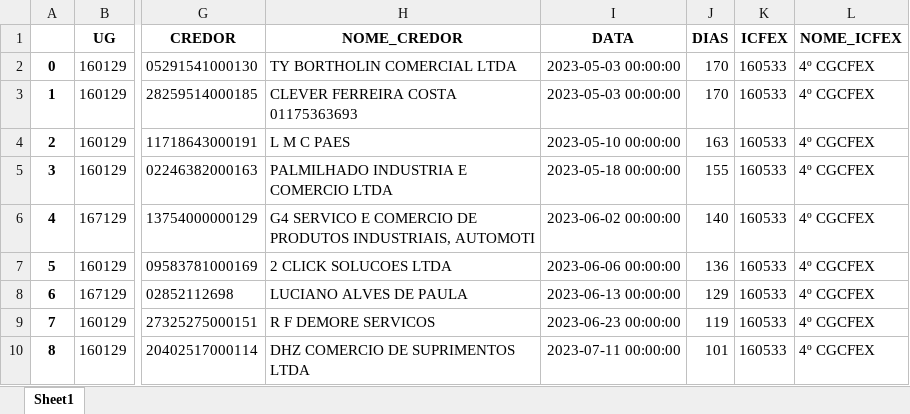
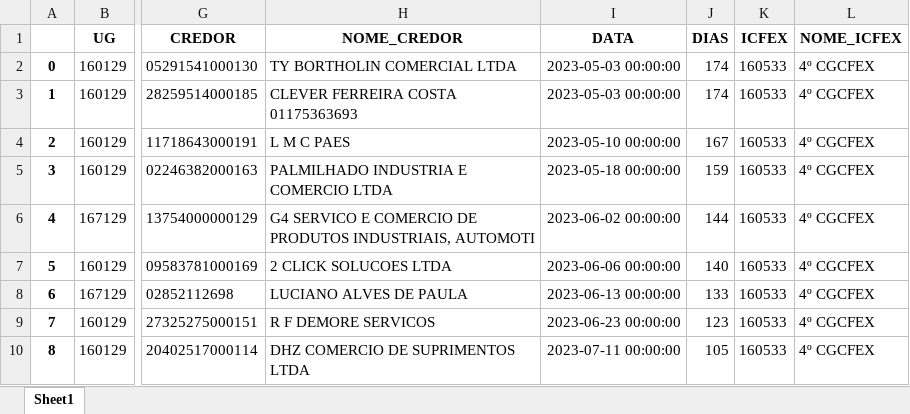
Before and after one commit to DiogoPqdt/Dashboard_ESA, an Excel workbook: notebook/nd30_PA.xlsx, sheet Sheet1, drawn as a sheet; only a part is shown, gaps mark what is left out; values as stored, in another font and other column widths than the file's, no borders; the diff names each change by its address in the sheet, - before the commit and + after, or states it on an @@ line.

```diff
--- a/notebook/nd30_PA.xlsx (sheet Sheet1)
+++ b/notebook/nd30_PA.xlsx (sheet Sheet1)
-J2:J3 (DIAS): 170
+J2:J3 (DIAS): 174
-J4 (DIAS): 163
+J4 (DIAS): 167
-J5 (DIAS): 155
+J5 (DIAS): 159
-J6 (DIAS): 140
+J6 (DIAS): 144
-J7 (DIAS): 136
+J7 (DIAS): 140
-J8 (DIAS): 129
+J8 (DIAS): 133
-J9 (DIAS): 119
+J9 (DIAS): 123
-J10 (DIAS): 101
+J10 (DIAS): 105
```
Also changed, not shown: notebook/nd52_PA.xlsx, 2 other files.
